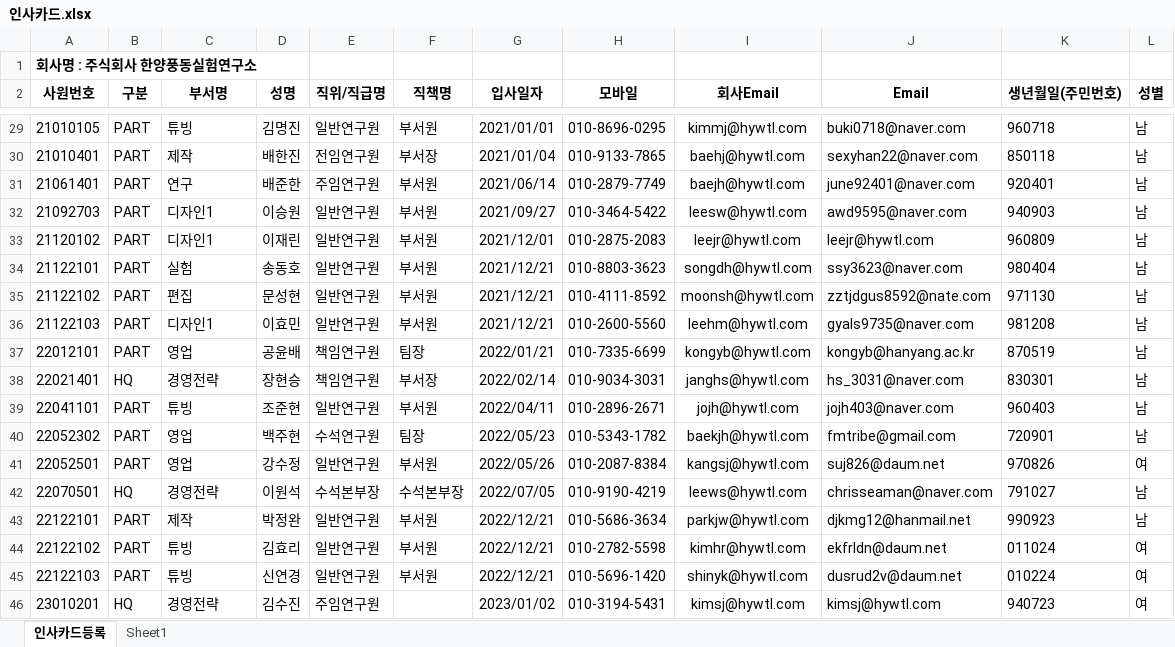
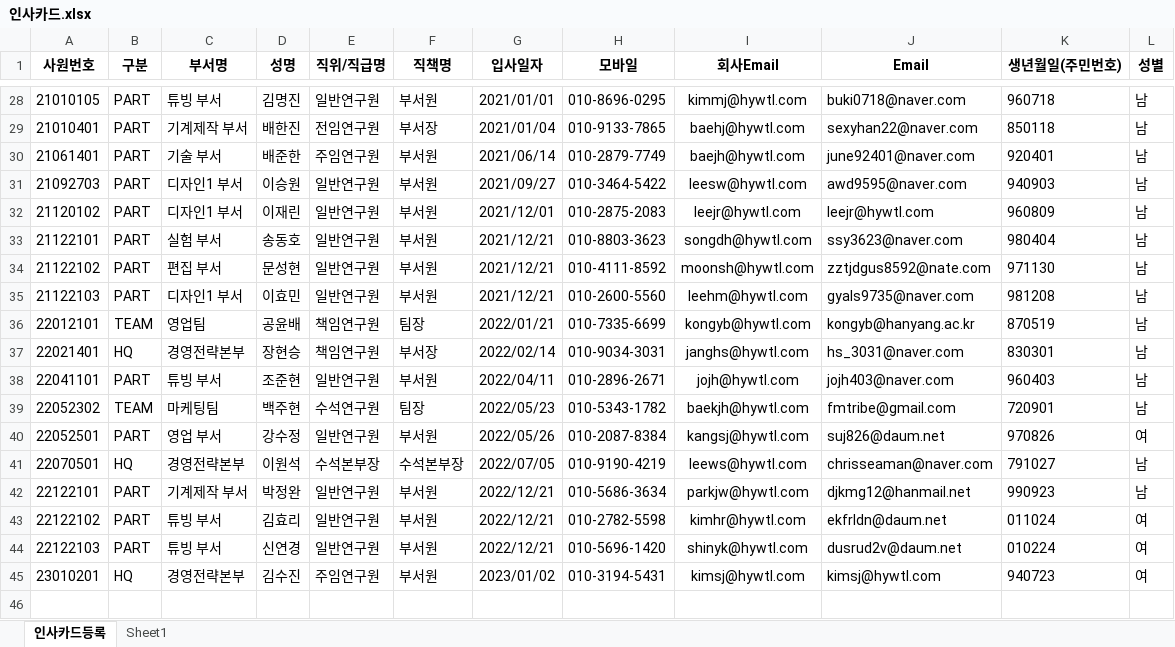
Before and after one commit to qkqh1577/hywtl_has, an Excel workbook: app/src/main/resources/migration/인사카드.xlsx, sheet 인사카드등록, drawn as a sheet; only a part is shown, gaps mark what is left out; values as stored, in another font and other column widths than the file's, no borders; removed rows and columns are numbered as before the commit, all else as after; the diff covers the shown part only; the diff names each change by its address in the sheet, - before the commit and + after, or states it on an @@ line.

```diff
--- a/app/src/main/resources/migration/인사카드.xlsx (sheet 인사카드등록)
+++ b/app/src/main/resources/migration/인사카드.xlsx (sheet 인사카드등록)
-row 1: 회사명 : 주식회사 한양풍동실험연구소
-C28 (부서명): 튜빙
+C28 (부서명): 튜빙 부서
-C29 (부서명): 제작
+C29 (부서명): 기계제작 부서
-C30 (부서명): 연구
+C30 (부서명): 기술 부서
-C31:C32 (부서명): 디자인1
+C31:C32 (부서명): 디자인1 부서
-C33 (부서명): 실험
+C33 (부서명): 실험 부서
-C34 (부서명): 편집
+C34 (부서명): 편집 부서
-C35 (부서명): 디자인1
+C35 (부서명): 디자인1 부서
-B36 (구분): PART
+B36 (구분): TEAM
-C36 (부서명): 영업
+C36 (부서명): 영업팀
-C37 (부서명): 경영전략
+C37 (부서명): 경영전략본부
-C38 (부서명): 튜빙
+C38 (부서명): 튜빙 부서
-B39 (구분): PART
+B39 (구분): TEAM
-C39 (부서명): 영업
+C39 (부서명): 마케팅팀
-C40 (부서명): 영업
+C40 (부서명): 영업 부서
-C41 (부서명): 경영전략
+C41 (부서명): 경영전략본부
-C42 (부서명): 제작
+C42 (부서명): 기계제작 부서
-C43:C44 (부서명): 튜빙
+C43:C44 (부서명): 튜빙 부서
-C45 (부서명): 경영전략
+C45 (부서명): 경영전략본부
-F45 (직책명): (empty)
+F45 (직책명): 부서원
```
Also changed, not shown: 27 edited cells elsewhere in this sheet, formulas that keep their value, 2 other files.
